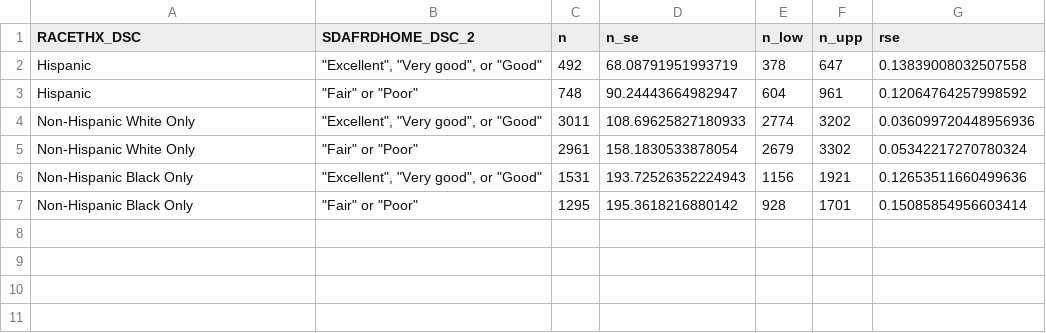
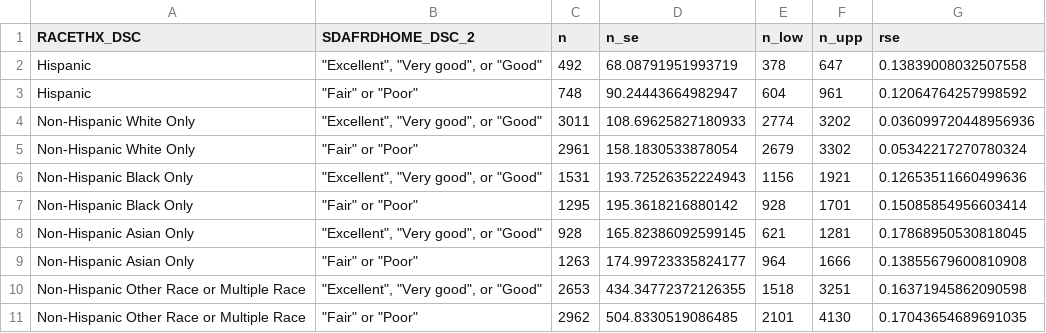
Before and after one commit to bentwheel/sdoh-posts, a CSV file: outputs/data/housing_vs_totexp.csv, drawn as a sheet.

```diff
--- a/outputs/data/housing_vs_totexp.csv
+++ b/outputs/data/housing_vs_totexp.csv
@@ -7 +7,5 @@ Non-Hispanic Black Only,"""Excellent"", ""Very good"", or ""Good""",1531,193.725
 Non-Hispanic Black Only,"""Fair"" or ""Poor""",1295,195.3618216880142,928,1701,0.15085854956603414
+Non-Hispanic Asian Only,"""Excellent"", ""Very good"", or ""Good""",928,165.82386092599145,621,1281,0.17868950530818045
+Non-Hispanic Asian Only,"""Fair"" or ""Poor""",1263,174.99723335824177,964,1666,0.13855679600810908
+Non-Hispanic Other Race or Multiple Race,"""Excellent"", ""Very good"", or ""Good""",2653,434.34772372126355,1518,3251,0.16371945862090598
+Non-Hispanic Other Race or Multiple Race,"""Fair"" or ""Poor""",2962,504.8330519086485,2101,4130,0.17043654689691035
```
Also changed, not shown: outputs/data/housing_vs_ed.csv, outputs/data/housing_vs_genhealth.csv, 13 other files.
